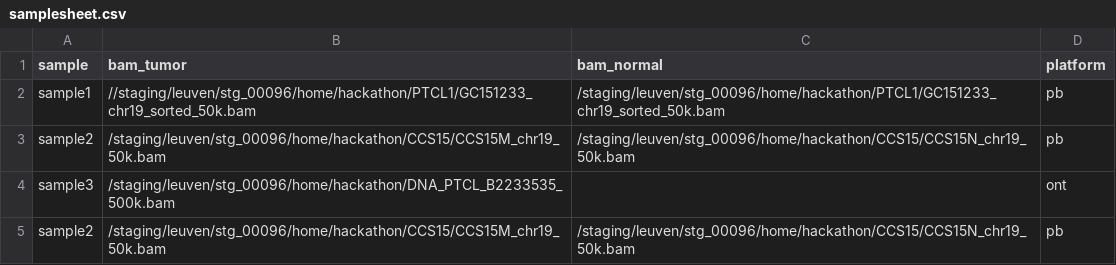
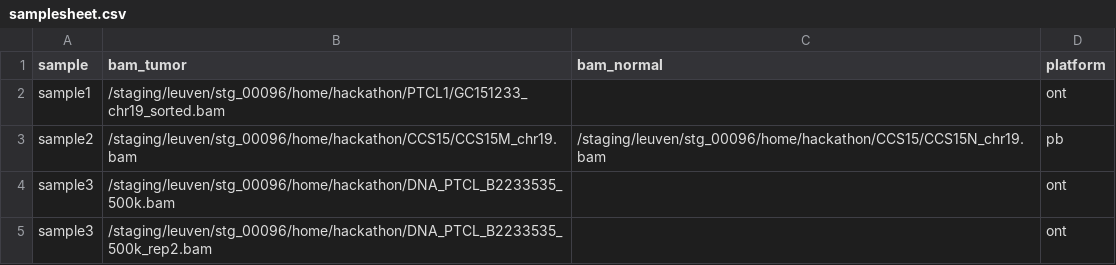
Before and after one commit to IntGenomicsLab/lrsomatic, a CSV file: assets/samplesheet.csv, drawn as a sheet.

```diff
--- a/assets/samplesheet.csv
+++ b/assets/samplesheet.csv
@@ -1,5 +1,5 @@
 sample,bam_tumor,bam_normal,platform
-sample1,//staging/leuven/stg_00096/home/hackathon/PTCL1/GC151233_chr19_sorted_50k.bam,/staging/leuven/stg_00096/home/hackathon/PTCL1/GC151233_chr19_sorted_50k.bam,pb
-sample2,/staging/leuven/stg_00096/home/hackathon/CCS15/CCS15M_chr19_50k.bam,/staging/leuven/stg_00096/home/hackathon/CCS15/CCS15N_chr19_50k.bam,pb
+sample1,/staging/leuven/stg_00096/home/hackathon/PTCL1/GC151233_chr19_sorted.bam,,ont
+sample2,/staging/leuven/stg_00096/home/hackathon/CCS15/CCS15M_chr19.bam,/staging/leuven/stg_00096/home/hackathon/CCS15/CCS15N_chr19.bam,pb
 sample3,/staging/leuven/stg_00096/home/hackathon/DNA_PTCL_B2233535_500k.bam,,ont
-sample2,/staging/leuven/stg_00096/home/hackathon/CCS15/CCS15M_chr19_50k.bam,/staging/leuven/stg_00096/home/hackathon/CCS15/CCS15N_chr19_50k.bam,pb
+sample3,/staging/leuven/stg_00096/home/hackathon/DNA_PTCL_B2233535_500k_rep2.bam,,ont
```
Also changed, not shown: 6 other files.
